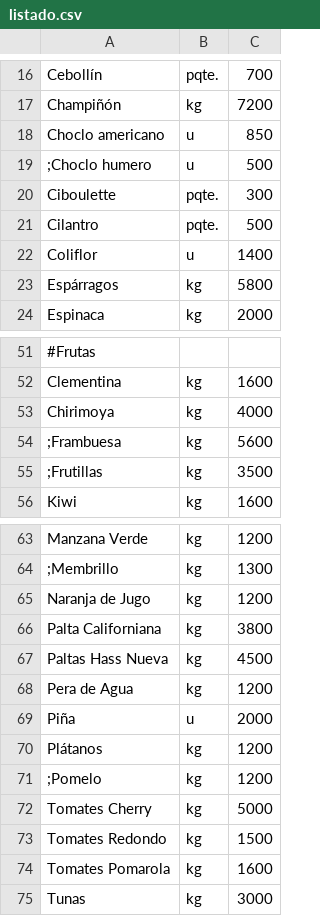
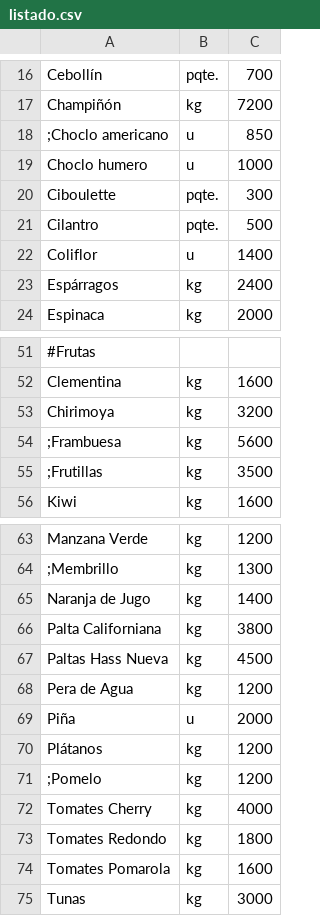
Before and after one commit to LaFeriaASuCasa/LaFeriaASuCasa.github.io, a CSV file: listado.csv, drawn as a sheet; only a part is shown, gaps mark what is left out; the diff names each change by its address in the sheet, - before the commit and + after, or states it on an @@ line.

Commit message:
Update listado.csv

```diff
--- a/listado.csv
+++ b/listado.csv
-A18: Choclo americano
+A18: ;Choclo americano
-A19: ;Choclo humero
+A19: Choclo humero
-C19: 500
+C19: 1000
-C23: 5800
+C23: 2400
-C53: 4000
+C53: 3200
-C65: 1200
+C65: 1400
-C72: 5000
+C72: 4000
-C73: 1500
+C73: 1800
```
